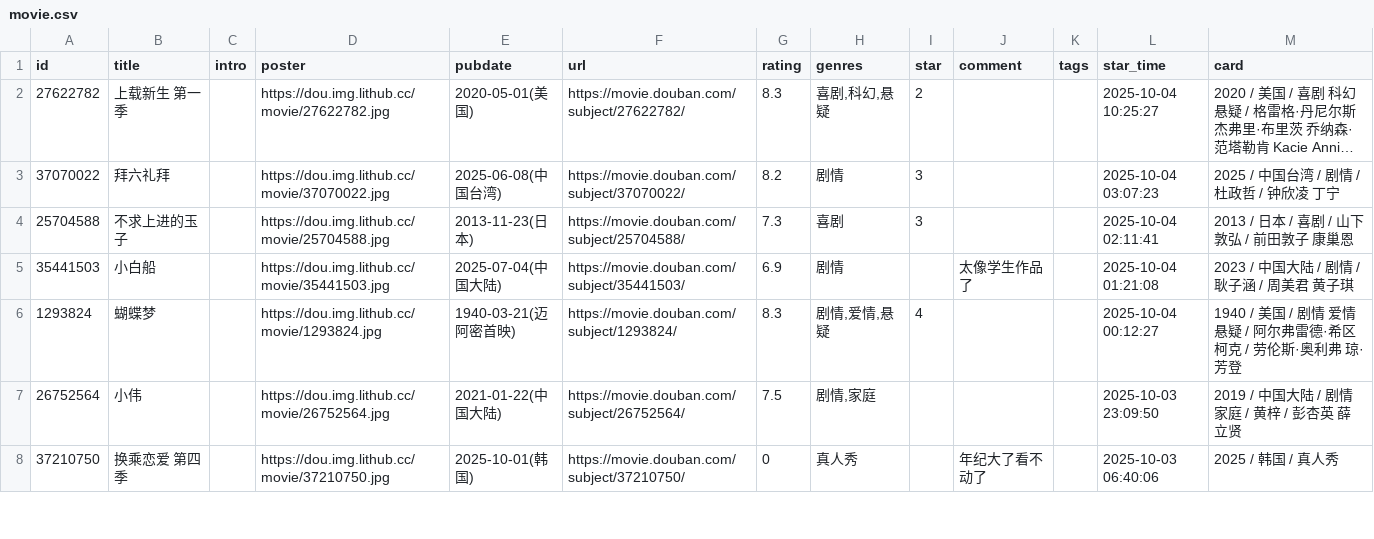
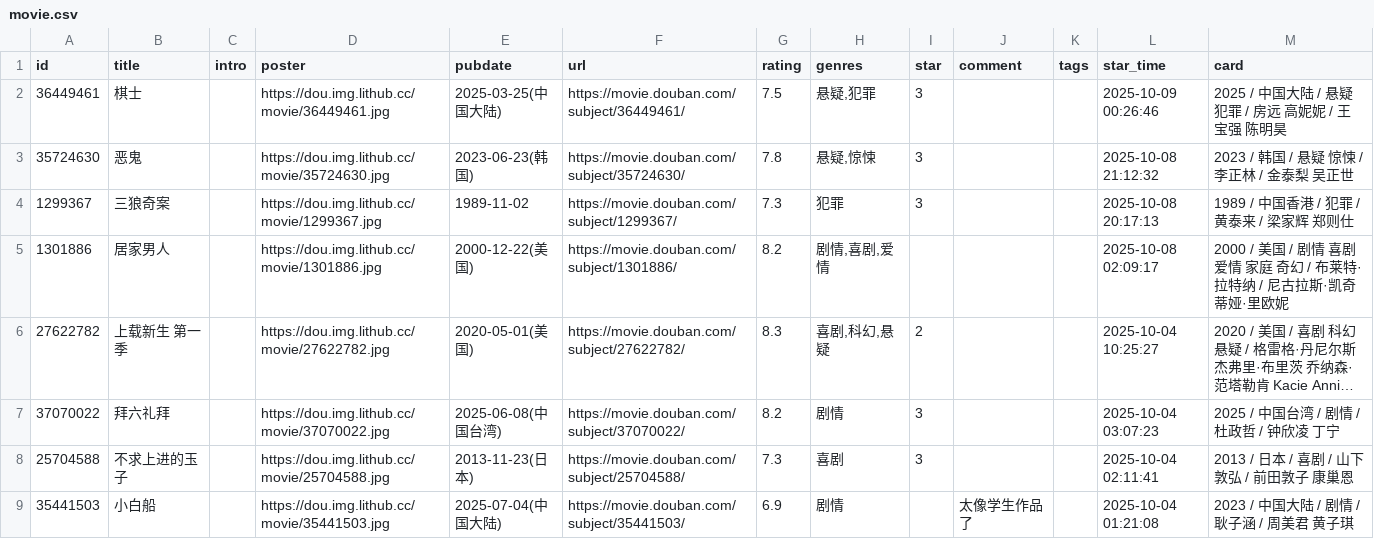
Before and after one commit to luli-lula/douban-data, a CSV file: data/raw/movie.csv, drawn as a sheet; only a part is shown; the shorter side is filled out with more unchanged rows; long unchanged cells end in …; the diff names each change by its address in the sheet, - before the commit and + after, or states it on an @@ line.

```diff
--- a/data/raw/movie.csv
+++ b/data/raw/movie.csv
+row 2: 36449461 | 棋士 |  | https://dou.img.lithub.cc/movie/36449461.jpg | 2025-03-25(中国大陆) | https://movie.douban.com/subject/36449461/ | 7.5 | 悬疑,犯罪 | 3 |  |  | 2025-10-09 00:26:46 | 2025 / 中国大陆 / 悬疑 犯罪 / 房远 高妮妮 / 王宝强 陈明昊
+row 3: 35724630 | 恶鬼 |  | https://dou.img.lithub.cc/movie/35724630.jpg | 2023-06-23(韩国) | https://movie.douban.com/subject/35724630/ | 7.8 | 悬疑,惊悚 | 3 |  |  | 2025-10-08 21:12:32 | 2023 / 韩国 / 悬疑 惊悚 / 李正林 / 金泰梨 吴正世
+row 4: 1299367 | 三狼奇案 |  | https://dou.img.lithub.cc/movie/1299367.jpg | 1989-11-02 | https://movie.douban.com/subject/1299367/ | 7.3 | 犯罪 | 3 |  |  | 2025-10-08 20:17:13 | 1989 / 中国香港 / 犯罪 / 黄泰来 / 梁家辉 郑则仕
+row 5: 1301886 | 居家男人 |  | https://dou.img.lithub.cc/movie/1301886.jpg | 2000-12-22(美国) | https://movie.douban.com/subject/1301886/ | 8.2 | 剧情,喜剧,爱情 |  |  |  | 2025-10-08 02:09:17 | 2000 / 美国 / 剧情 喜剧 爱情 家庭 奇幻 / 布莱特·拉特纳 / 尼古拉斯·凯奇 蒂娅·里欧妮
```
Also changed, not shown: 2 other files.
